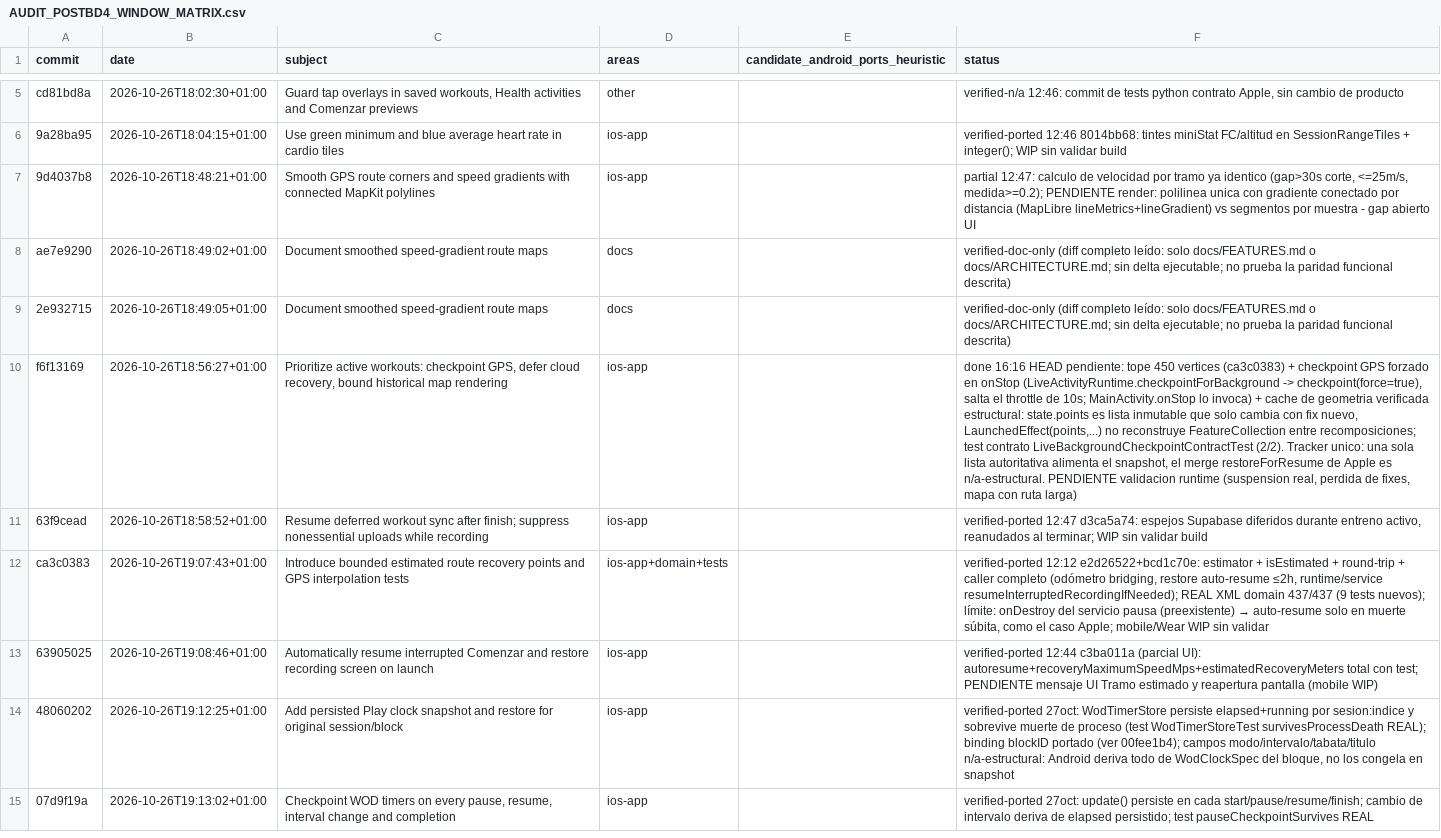
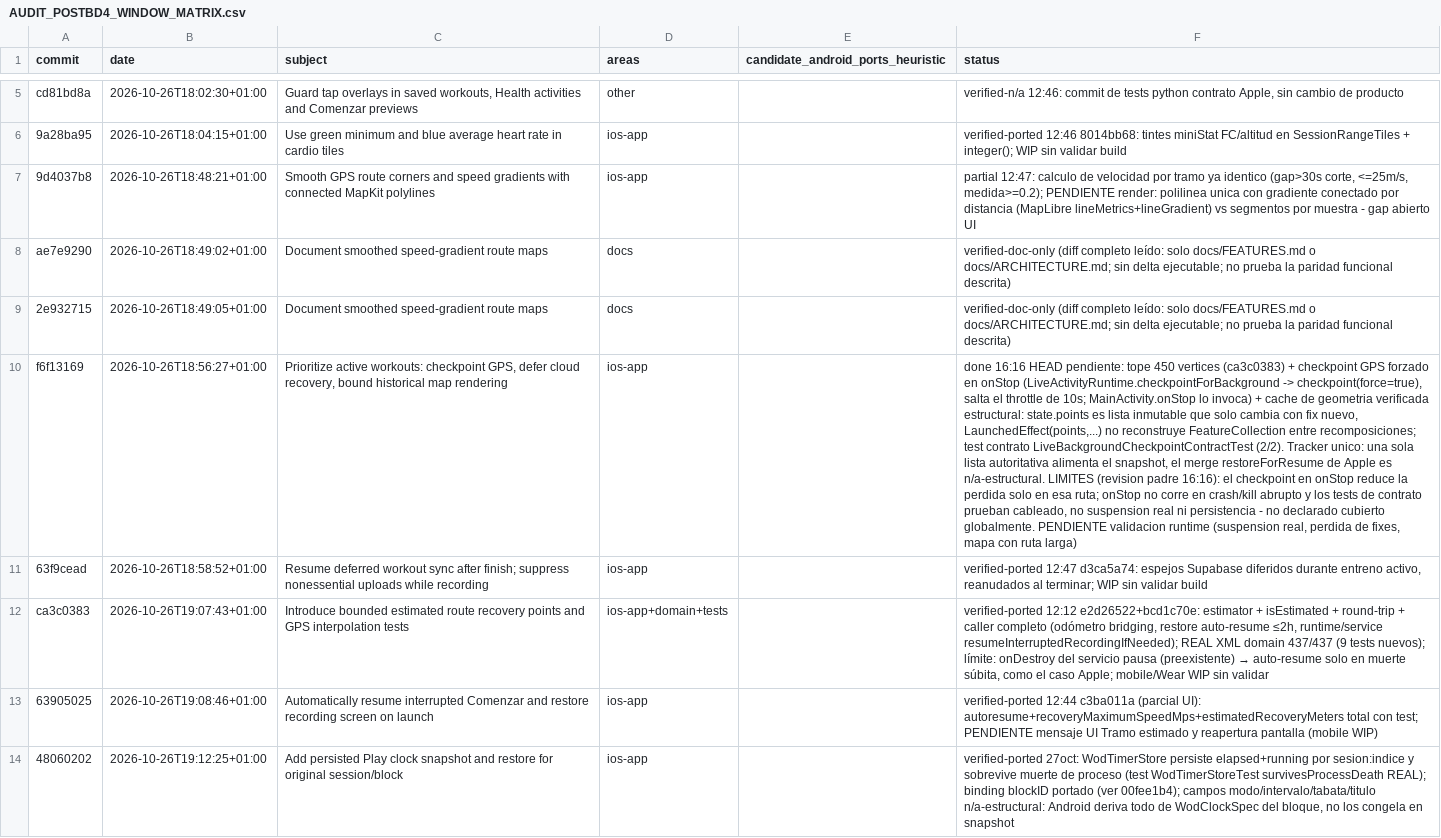
Before and after one commit to rmoya87/repera, a CSV file: android/docs/AUDIT_POSTBD4_WINDOW_MATRIX.csv, drawn as a sheet; only a part is shown, gaps mark what is left out; the shorter side is filled out with more unchanged rows; the diff names each change by its address in the sheet, - before the commit and + after, or states it on an @@ line.

Commit message:
docs(f6f13169): registrar limites del checkpoint en onStop (revision padre)
onStop no corre en crash/kill abrupto; los tests de contrato prueban cableado,
no suspension real ni persistencia. No se declara la ventana de perdida
cubierta globalmente sin evidencia runtime.

```diff
--- a/android/docs/AUDIT_POSTBD4_WINDOW_MATRIX.csv
+++ b/android/docs/AUDIT_POSTBD4_WINDOW_MATRIX.csv
-F10 (status): …es n/a-estructural. PENDIENTE validacion…
+F10 (status): …es n/a-estructural. LIMITES (revision padre 16:16): el checkpoint en onStop reduce la perdida solo en esa ruta; onStop no corre en crash/kill abrupto y los tests de contrato prueban cableado, no suspension real ni persistencia - no declarado cubierto globalmente. PENDIENTE validacion…
```
